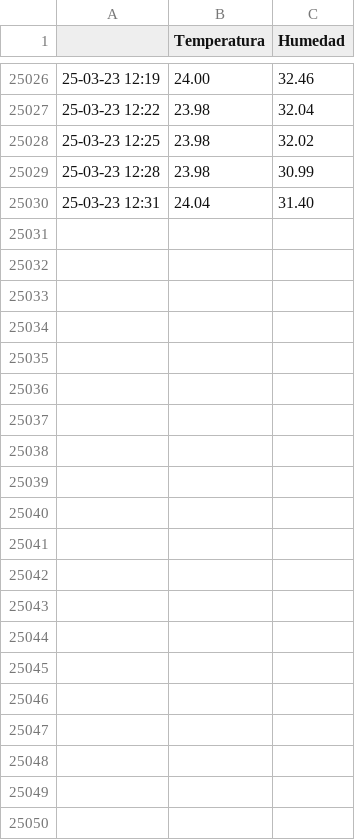
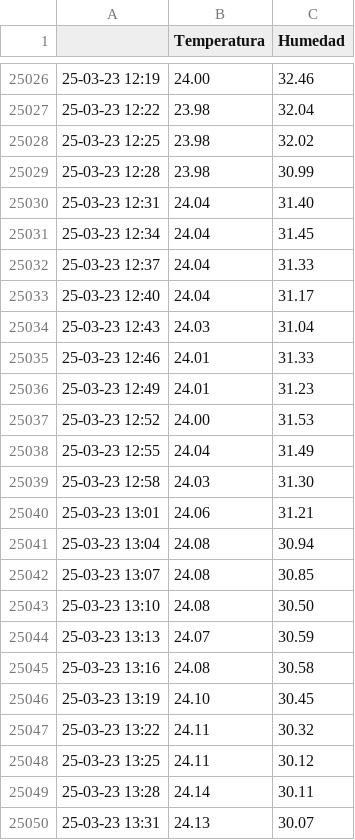
Before and after one commit to gustavolsj/gustavolsj.github.io, a CSV file: datos.csv, drawn as a sheet; only a part is shown, gaps mark what is left out; the diff names each change by its address in the sheet, - before the commit and + after, or states it on an @@ line.

Commit message:
commit automatico

```diff
--- a/datos.csv
+++ b/datos.csv
+row 25031: 25-03-23 12:34 | 24.04 | 31.45
+row 25032: 25-03-23 12:37 | 24.04 | 31.33
+row 25033: 25-03-23 12:40 | 24.04 | 31.17
+row 25034: 25-03-23 12:43 | 24.03 | 31.04
+row 25035: 25-03-23 12:46 | 24.01 | 31.33
+row 25036: 25-03-23 12:49 | 24.01 | 31.23
+row 25037: 25-03-23 12:52 | 24.00 | 31.53
+row 25038: 25-03-23 12:55 | 24.04 | 31.49
+row 25039: 25-03-23 12:58 | 24.03 | 31.30
+row 25040: 25-03-23 13:01 | 24.06 | 31.21
+row 25041: 25-03-23 13:04 | 24.08 | 30.94
+row 25042: 25-03-23 13:07 | 24.08 | 30.85
+row 25043: 25-03-23 13:10 | 24.08 | 30.50
+row 25044: 25-03-23 13:13 | 24.07 | 30.59
+row 25045: 25-03-23 13:16 | 24.08 | 30.58
+row 25046: 25-03-23 13:19 | 24.10 | 30.45
+row 25047: 25-03-23 13:22 | 24.11 | 30.32
+row 25048: 25-03-23 13:25 | 24.11 | 30.12
+row 25049: 25-03-23 13:28 | 24.14 | 30.11
+row 25050: 25-03-23 13:31 | 24.13 | 30.07
```
